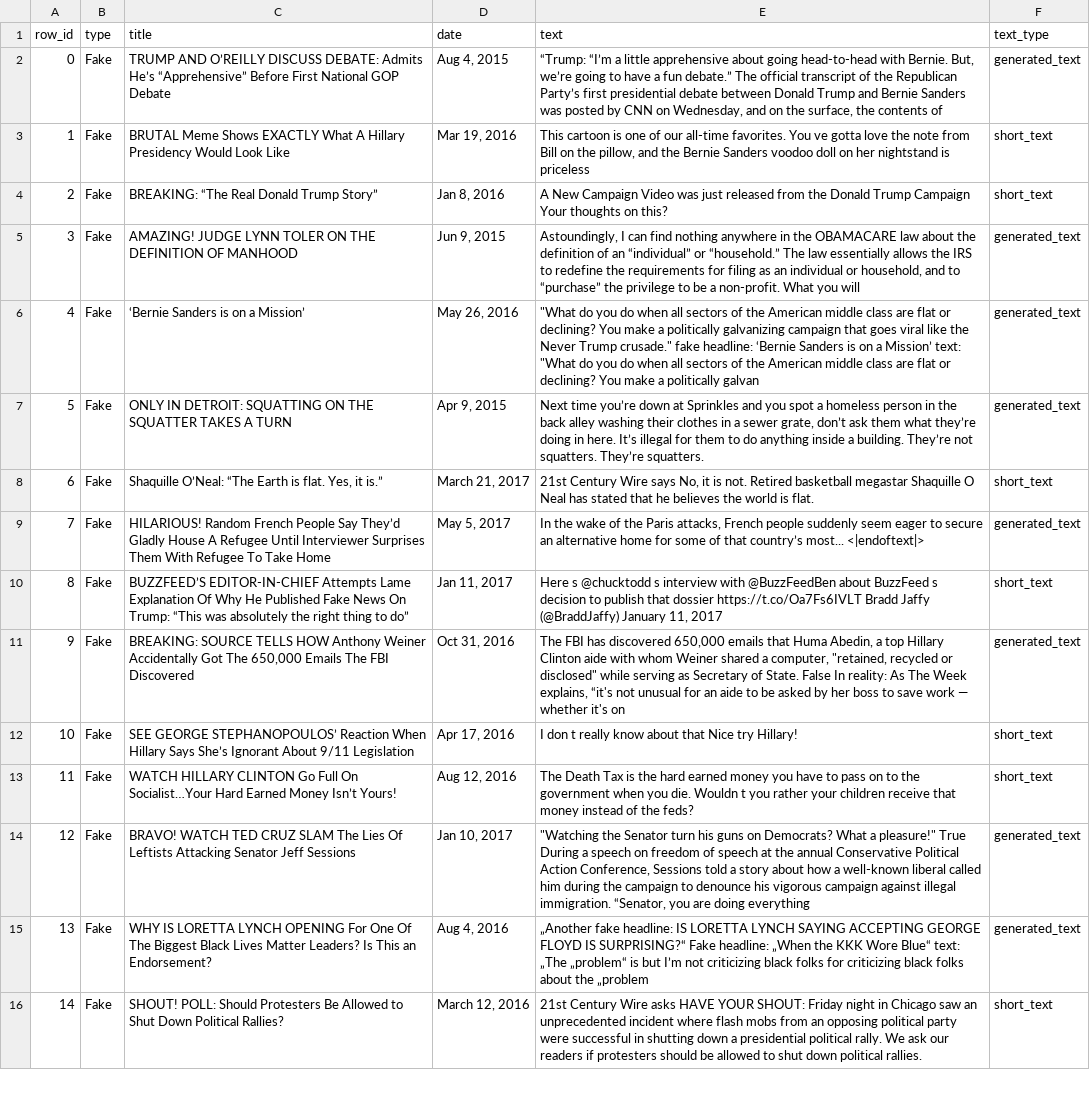
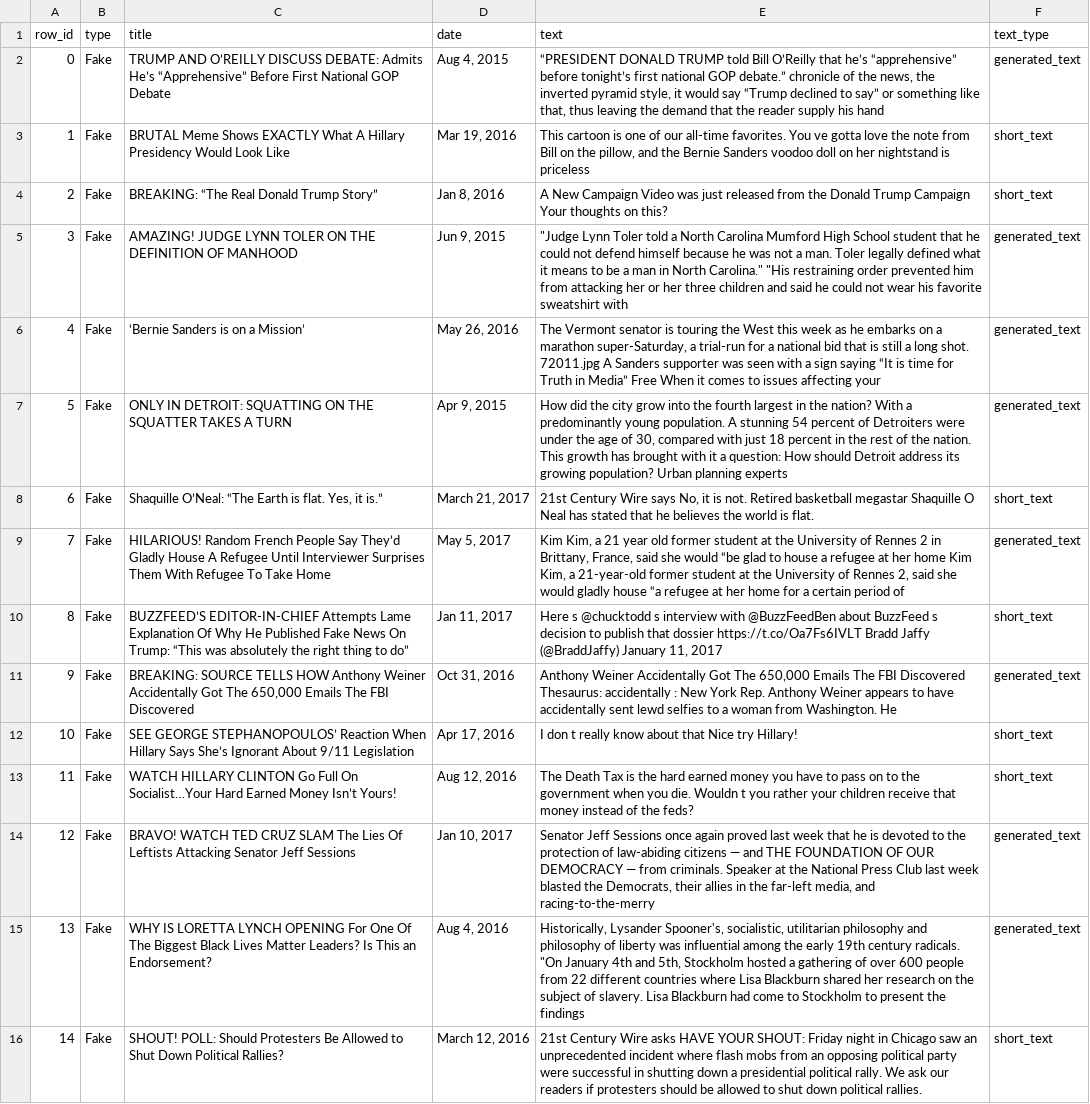
Before and after one commit to Rysias/cds-assignments, a CSV file: language-assignments/fooled-by-llm/data/gpt-j-6b_promptsv2.csv, drawn as a sheet; only a part is shown; the diff covers the shown part only; the diff names each change by its address in the sheet, - before the commit and + after, or states it on an @@ line.

```diff
--- a/language-assignments/fooled-by-llm/data/gpt-j-6b_promptsv2.csv
+++ b/language-assignments/fooled-by-llm/data/gpt-j-6b_promptsv2.csv
-E2 (text): “Trump: “I’m a little apprehensive about going head-to-head with Bernie. But, we’re going to have a fun debate.” The official transcript of the Republican Party’s first presidential debate between Donald Trump and Bernie Sanders was posted by CNN on Wednesday, and on the surface, the contents of
+E2 (text): “PRESIDENT DONALD TRUMP told Bill O’Reilly that he’s “apprehensive” before tonight’s first national GOP debate.” chronicle of the news, the inverted pyramid style, it would say “Trump declined to say” or something like that, thus leaving the demand that the reader supply his hand
-E5 (text): Astoundingly, I can find nothing anywhere in the OBAMACARE law about the definition of an “individual” or “household.” The law essentially allows the IRS to redefine the requirements for filing as an individual or household, and to “purchase” the privilege to be a non-profit. What you will
+E5 (text): "Judge Lynn Toler told a North Carolina Mumford High School student that he could not defend himself because he was not a man. Toler legally defined what it means to be a man in North Carolina." "His restraining order prevented him from attacking her or her three children and said he could not wear his favorite sweatshirt with
-E6 (text): "What do you do when all sectors of the American middle class are flat or declining? You make a politically galvanizing campaign that goes viral like the Never Trump crusade." fake headline: ‘Bernie Sanders is on a Mission’ text: "What do you do when all sectors of the American middle class are flat or declining? You make a politically galvan
+E6 (text): The Vermont senator is touring the West this week as he embarks on a marathon super-Saturday, a trial-run for a national bid that is still a long shot. 72011.jpg A Sanders supporter was seen with a sign saying “It is time for Truth in Media” Free When it comes to issues affecting your
-E7 (text): Next time you’re down at Sprinkles and you spot a homeless person in the back alley washing their clothes in a sewer grate, don’t ask them what they’re doing in here. It’s illegal for them to do anything inside a building. They’re not squatters. They’re squatters.
+E7 (text): How did the city grow into the fourth largest in the nation? With a predominantly young population. A stunning 54 percent of Detroiters were under the age of 30, compared with just 18 percent in the rest of the nation. This growth has brought with it a question: How should Detroit address its growing population? Urban planning experts
-E9 (text): In the wake of the Paris attacks, French people suddenly seem eager to secure an alternative home for some of that country’s most... <|endoftext|>
+E9 (text): Kim Kim, a 21 year old former student at the University of Rennes 2 in Brittany, France, said she would “be glad to house a refugee at her home Kim Kim, a 21-year-old former student at the University of Rennes 2, said she would gladly house “a refugee at her home for a certain period of
-E11 (text): The FBI has discovered 650,000 emails that Huma Abedin, a top Hillary Clinton aide with whom Weiner shared a computer, "retained, recycled or disclosed" while serving as Secretary of State. False In reality: As The Week explains, “it's not unusual for an aide to be asked by her boss to save work — whether it's on
+E11 (text): Anthony Weiner Accidentally Got The 650,000 Emails The FBI Discovered Thesaurus: accidentally : New York Rep. Anthony Weiner appears to have accidentally sent lewd selfies to a woman from Washington. He
-E14 (text): "Watching the Senator turn his guns on Democrats? What a pleasure!" True During a speech on freedom of speech at the annual Conservative Political Action Conference, Sessions told a story about how a well-known liberal called him during the campaign to denounce his vigorous campaign against illegal immigration. “Senator, you are doing everything
+E14 (text): Senator Jeff Sessions once again proved last week that he is devoted to the protection of law-abiding citizens — and THE FOUNDATION OF OUR DEMOCRACY — from criminals. Speaker at the National Press Club last week blasted the Democrats, their allies in the far-left media, and racing-to-the-merry
-E15 (text): „Another fake headline: IS LORETTA LYNCH SAYING ACCEPTING GEORGE FLOYD IS SURPRISING?“ Fake headline: „When the KKK Wore Blue“ text: „The „problem“ is but I’m not criticizing black folks for criticizing black folks about the „problem
+E15 (text): Historically, Lysander Spooner's, socialistic, utilitarian philosophy and philosophy of liberty was influential among the early 19th century radicals. "On January 4th and 5th, Stockholm hosted a gathering of over 600 people from 22 different countries where Lisa Blackburn shared her research on the subject of slavery. Lisa Blackburn had come to Stockholm to present the findings
```
Also changed, not shown: 7 edited cells elsewhere in this file, language-assignments/fooled-by-llm/data/gpt-j-6b_prompts.csv, language-assignments/fooled-by-llm/data/gpt-j-6b_prompts_clean.csv, 5 other files.
